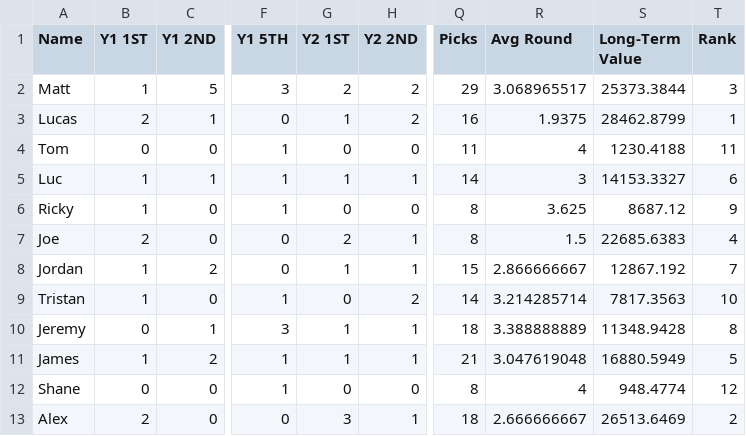
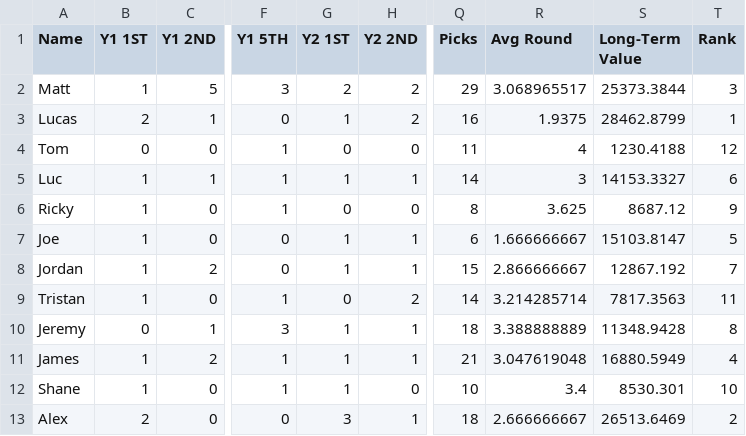
Before and after one commit to lalder95/AGS_Data, a CSV file: CSV/DraftCapitol.csv, drawn as a sheet; only a part is shown, gaps mark what is left out; the diff names each change by its address in the sheet, - before the commit and + after, or states it on an @@ line.

```diff
--- a/CSV/DraftCapitol.csv
+++ b/CSV/DraftCapitol.csv
-T4 (Rank): 11
+T4 (Rank): 12
-B7 (Y1 1ST): 2
+B7 (Y1 1ST): 1
-G7 (Y2 1ST): 2
+G7 (Y2 1ST): 1
-Q7 (Picks): 8
+Q7 (Picks): 6
-R7 (Avg Round): 1.5
+R7 (Avg Round): 1.666666667
-S7 (Long-Term Value): 22685.6383
+S7 (Long-Term Value): 15103.8147
-T7 (Rank): 4
+T7 (Rank): 5
-T9 (Rank): 10
+T9 (Rank): 11
-T11 (Rank): 5
+T11 (Rank): 4
-B12 (Y1 1ST): 0
+B12 (Y1 1ST): 1
-G12 (Y2 1ST): 0
+G12 (Y2 1ST): 1
-Q12 (Picks): 8
+Q12 (Picks): 10
-R12 (Avg Round): 4
+R12 (Avg Round): 3.4
-S12 (Long-Term Value): 948.4774
+S12 (Long-Term Value): 8530.301
-T12 (Rank): 12
+T12 (Rank): 10
```
Also changed, not shown: CSV/MockDraft1.csv, CSV/MockDraft2.csv, 2 other files.
